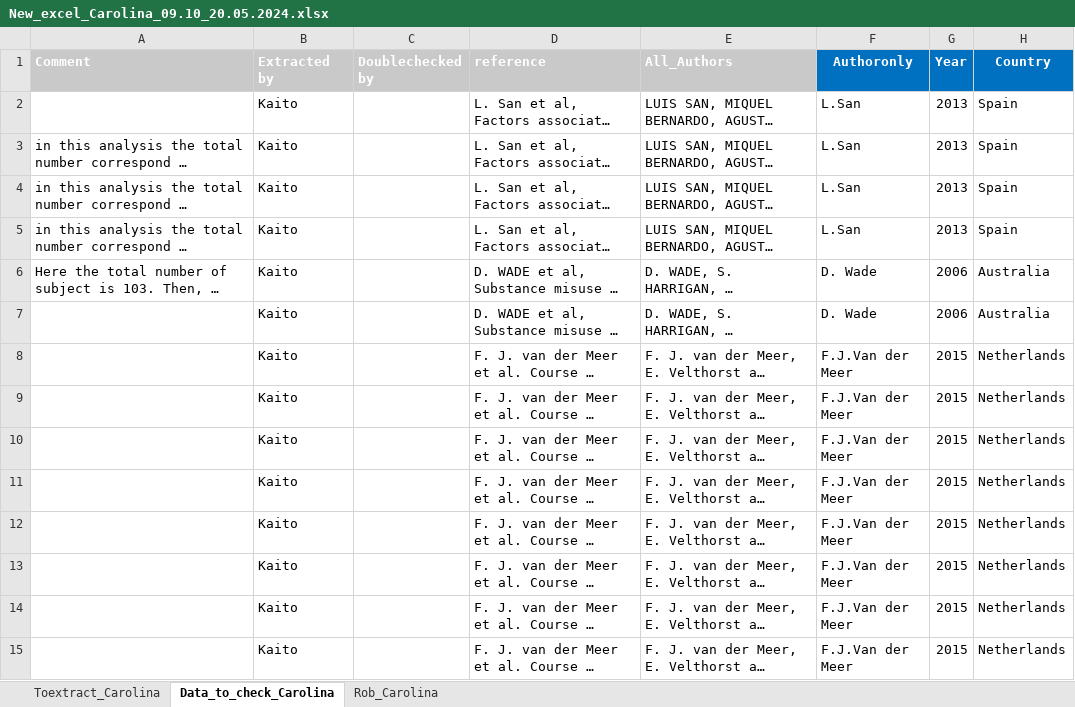
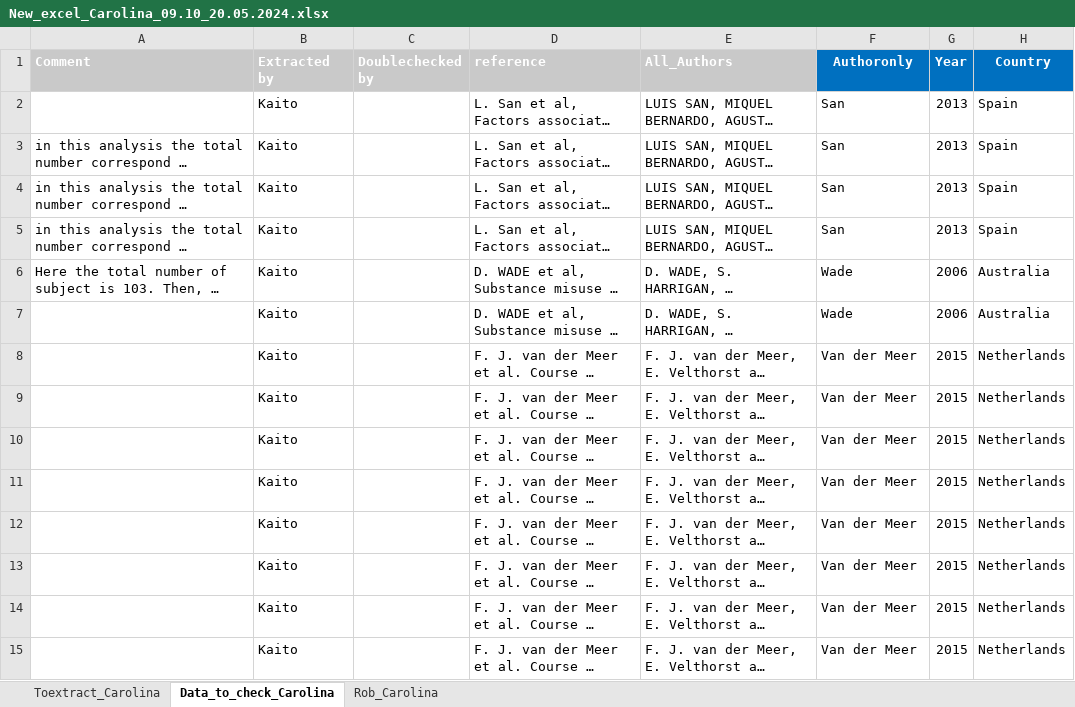
Before and after one commit to Johoneyx/UmbrellaMA, an Excel workbook: 02_data/rawdata/New_excel_Carolina_09.10_20.05.2024.xlsx, sheet Data_to_check_Carolina, drawn as a sheet; only a part is shown; long unchanged cells end in …; values as stored, in another font and other column widths than the file's, no borders; the diff covers the shown part only; the diff names each change by its address in the sheet, - before the commit and + after, or states it on an @@ line.

Commit message:
create a keyvariable that includes author_year_population

```diff
--- a/02_data/rawdata/New_excel_Carolina_09.10_20.05.2024.xlsx (sheet Data_to_check_Carolina)
+++ b/02_data/rawdata/New_excel_Carolina_09.10_20.05.2024.xlsx (sheet Data_to_check_Carolina)
-F2:F5 (Authoronly): L.San
+F2:F5 (Authoronly): San
-F6:F7 (Authoronly): D. Wade
+F6:F7 (Authoronly): Wade
-F8:F15 (Authoronly): F.J.Van der Meer
+F8:F15 (Authoronly): Van der Meer
```
Also changed, not shown: 76 edited cells elsewhere in this sheet, sheet Toextract_Carolina, 02_data/rawdata/Dataextraction&Rob_Carolina_04.10.2023_JMG_05.10.2023_20.05.2024.xlsx, merged_df.xlsx, 1 other file.
